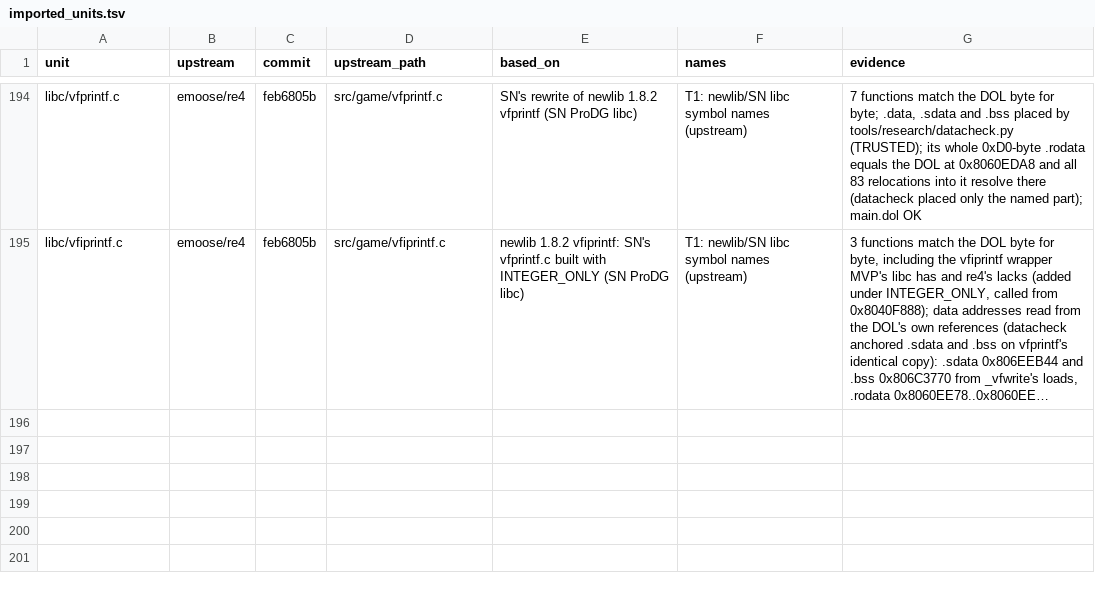
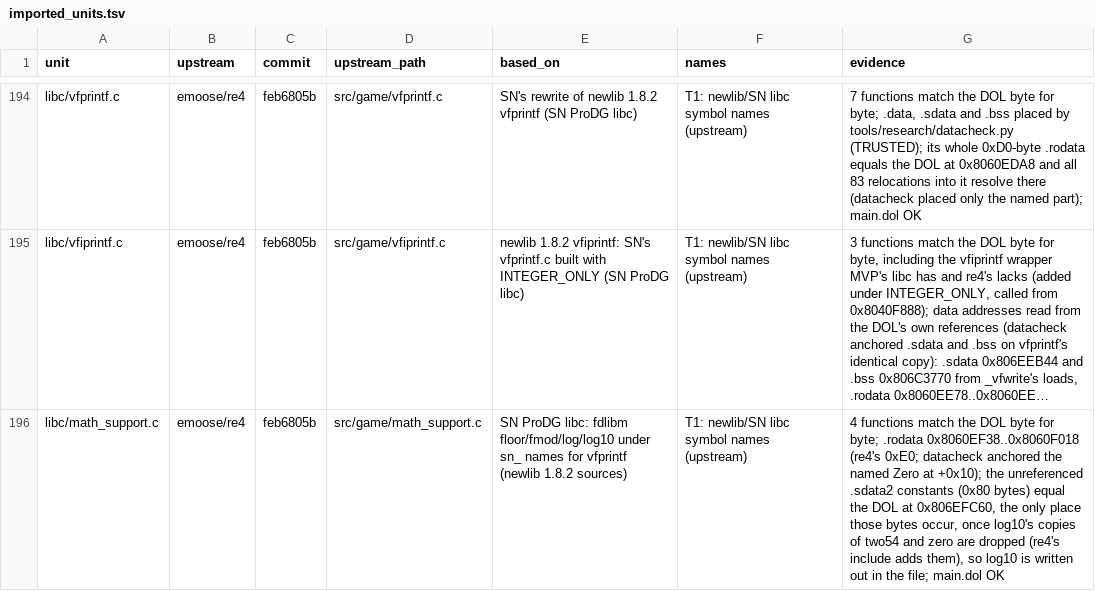
Before and after one commit to mitsevox/mvp2005, a TSV file: config/GV4E69/imported_units.tsv, drawn as a sheet; only a part is shown, gaps mark what is left out; long unchanged cells end in …; the diff names each change by its address in the sheet, - before the commit and + after, or states it on an @@ line.

```diff
--- a/config/GV4E69/imported_units.tsv
+++ b/config/GV4E69/imported_units.tsv
+row 196: libc/math_support.c | emoose/re4 | feb6805b | src/game/math_support.c | SN ProDG libc: fdlibm floor/fmod/log/log10 under sn_ names for vfprintf (newlib 1.8.2 sources) | T1: newlib/SN libc symbol names (upstream) | 4 functions match the DOL byte for byte; .rodata 0x8060EF38..0x8060F018 (re4's 0xE0; datacheck anchored the named Zero at +0x10); the unreferenced .sdata2 constants (0x80 bytes) equal the DOL at 0x806EFC60, the only place those bytes occur, once log10's copies of two54 and zero are dropped (re4's include adds them), so log10 is written out in the file; main.dol OK
```
Also changed, not shown: config/GV4E69/linked_names.tsv, 7 other files.
